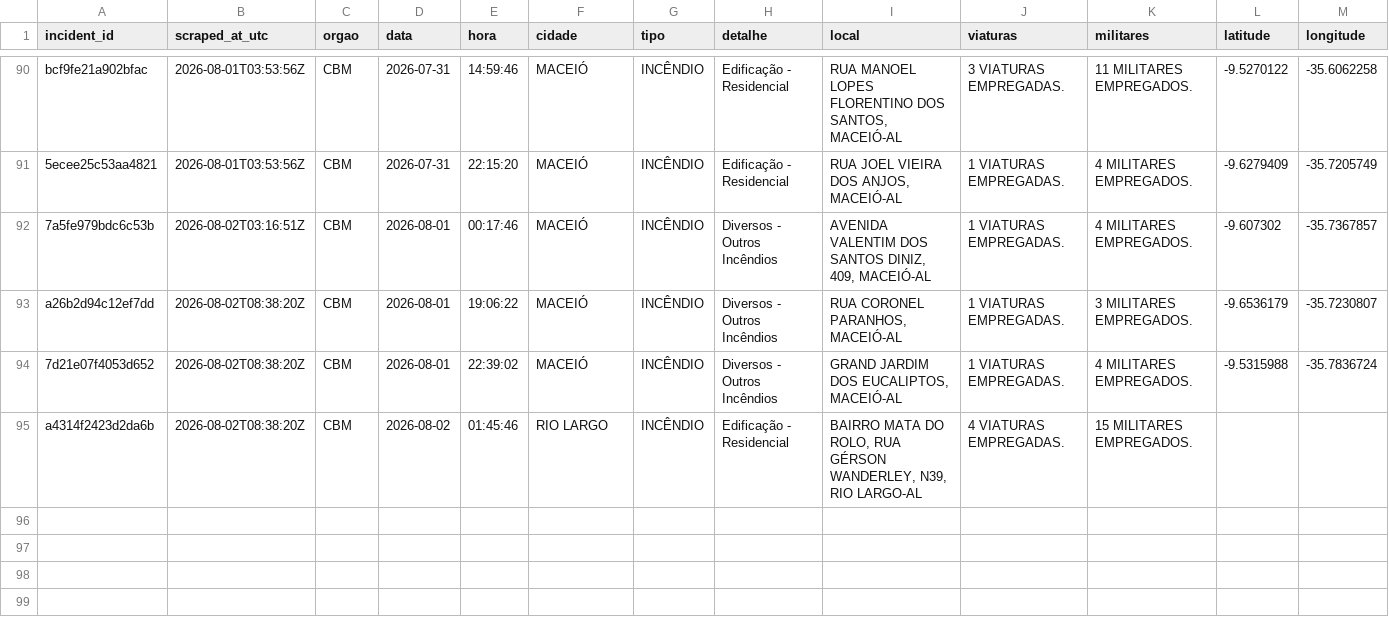
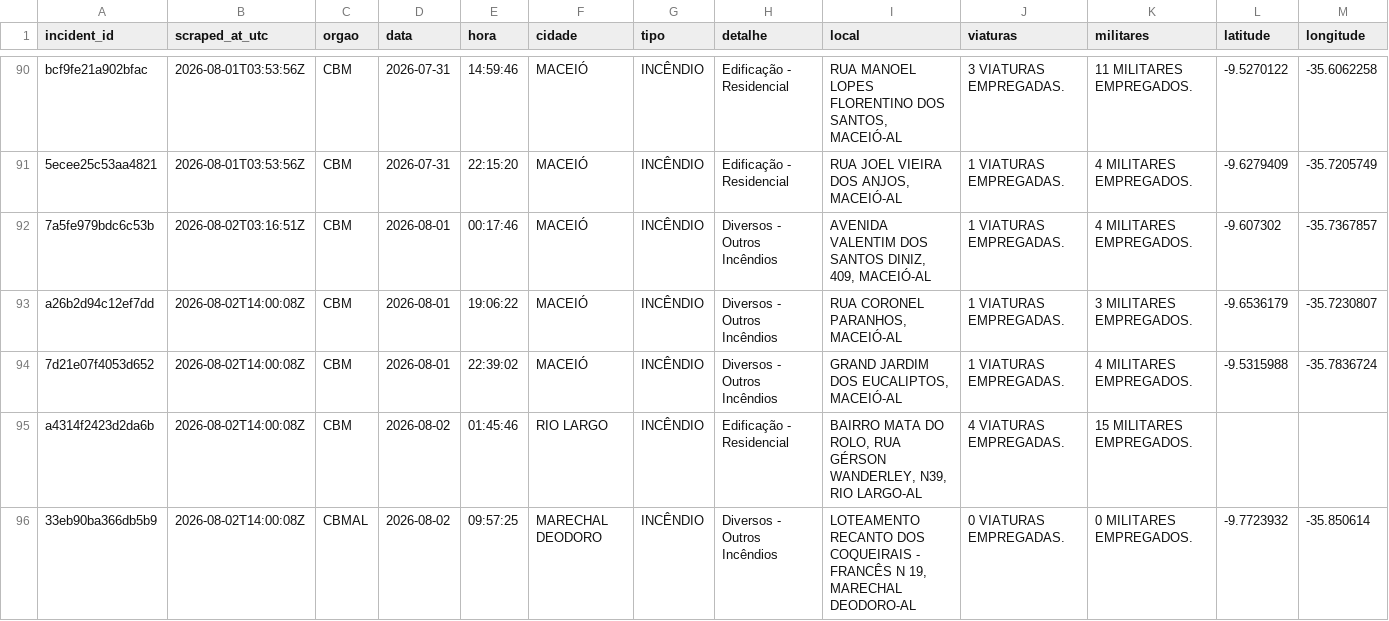
Before and after one commit to ajtga/fire-incidents, a CSV file: data/cbmal_fire_incidents.csv, drawn as a sheet; only a part is shown, gaps mark what is left out.

```diff
--- a/data/cbmal_fire_incidents.csv
+++ b/data/cbmal_fire_incidents.csv
@@ -92,4 +92,5 @@ bcf9fe21a902bfac,2026-08-01T03:53:56Z,CBM,2026-07-31,14:59:46,MACEIÓ,INCÊNDIO,
 7a5fe979bdc6c53b,2026-08-02T03:16:51Z,CBM,2026-08-01,00:17:46,MACEIÓ,INCÊNDIO,Diversos - Outros Incêndios,"AVENIDA VALENTIM DOS SANTOS DINIZ, 409, MACEIÓ-AL",1 VIATURAS EMPREGADAS.,4 MILITARES EMPREGADOS.,-9.607302,-35.7367857
-a26b2d94c12ef7dd,2026-08-02T08:38:20Z,CBM,2026-08-01,19:06:22,MACEIÓ,INCÊNDIO,Diversos - Outros Incêndios,"RUA CORONEL PARANHOS, MACEIÓ-AL",1 VIATURAS EMPREGADAS.,3 MILITARES EMPREGADOS.,-9.6536179,-35.7230807
-7d21e07f4053d652,2026-08-02T08:38:20Z,CBM,2026-08-01,22:39:02,MACEIÓ,INCÊNDIO,Diversos - Outros Incêndios,"GRAND JARDIM DOS EUCALIPTOS, MACEIÓ-AL",1 VIATURAS EMPREGADAS.,4 MILITARES EMPREGADOS.,-9.5315988,-35.7836724
-a4314f2423d2da6b,2026-08-02T08:38:20Z,CBM,2026-08-02,01:45:46,RIO LARGO,INCÊNDIO,Edificação - Residencial,"BAIRRO MATA DO ROLO, RUA GÉRSON WANDERLEY, N39, RIO LARGO-AL",4 VIATURAS EMPREGADAS.,15 MILITARES EMPREGADOS.,,
+a26b2d94c12ef7dd,2026-08-02T14:00:08Z,CBM,2026-08-01,19:06:22,MACEIÓ,INCÊNDIO,Diversos - Outros Incêndios,"RUA CORONEL PARANHOS, MACEIÓ-AL",1 VIATURAS EMPREGADAS.,3 MILITARES EMPREGADOS.,-9.6536179,-35.7230807
+7d21e07f4053d652,2026-08-02T14:00:08Z,CBM,2026-08-01,22:39:02,MACEIÓ,INCÊNDIO,Diversos - Outros Incêndios,"GRAND JARDIM DOS EUCALIPTOS, MACEIÓ-AL",1 VIATURAS EMPREGADAS.,4 MILITARES EMPREGADOS.,-9.5315988,-35.7836724
+a4314f2423d2da6b,2026-08-02T14:00:08Z,CBM,2026-08-02,01:45:46,RIO LARGO,INCÊNDIO,Edificação - Residencial,"BAIRRO MATA DO ROLO, RUA GÉRSON WANDERLEY, N39, RIO LARGO-AL",4 VIATURAS EMPREGADAS.,15 MILITARES EMPREGADOS.,,
+33eb90ba366db5b9,2026-08-02T14:00:08Z,CBMAL,2026-08-02,09:57:25,MARECHAL DEODORO,INCÊNDIO,Diversos - Outros Incêndios,"LOTEAMENTO RECANTO DOS COQUEIRAIS - FRANCÊS N 19, MARECHAL DEODORO-AL",0 VIATURAS EMPREGADAS.,0 MILITARES EMPREGADOS.,-9.7723932,-35.850614
```
Also changed, not shown: data/scraper_run_log.csv.
